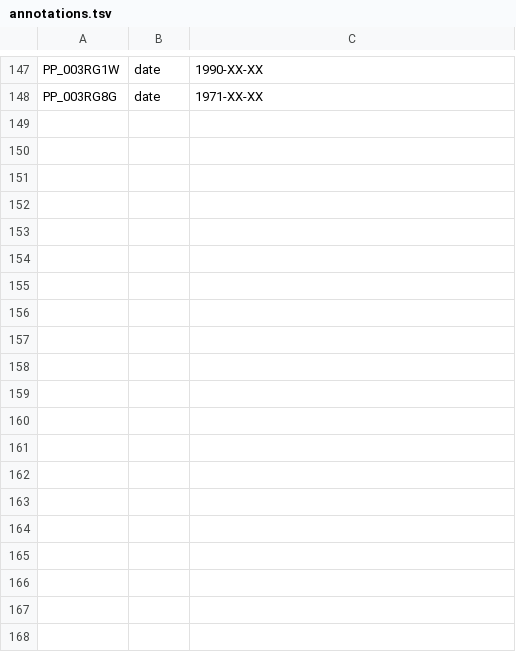
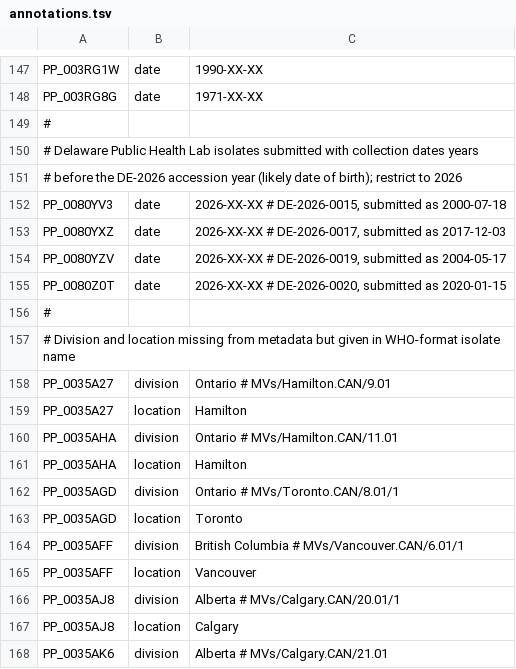
Before and after one commit to nextstrain/measles, a TSV file: ingest/defaults/annotations.tsv, drawn as a sheet; only a part is shown, gaps mark what is left out; the diff covers the shown part only; the diff names each change by its address in the sheet, - before the commit and + after, or states it on an @@ line.

```diff
--- a/ingest/defaults/annotations.tsv
+++ b/ingest/defaults/annotations.tsv
+row 149: #
+row 150: # Delaware Public Health Lab isolates submitted with collection dates years
+row 151: # before the DE-2026 accession year (likely date of birth); restrict to 2026
+row 152: PP_0080YV3 | date | 2026-XX-XX # DE-2026-0015, submitted as 2000-07-18
+row 153: PP_0080YXZ | date | 2026-XX-XX # DE-2026-0017, submitted as 2017-12-03
+row 154: PP_0080YZV | date | 2026-XX-XX # DE-2026-0019, submitted as 2004-05-17
+row 155: PP_0080Z0T | date | 2026-XX-XX # DE-2026-0020, submitted as 2020-01-15
+row 156: #
+row 157: # Division and location missing from metadata but given in WHO-format isolate name
+row 158: PP_0035A27 | division | Ontario # MVs/Hamilton.CAN/9.01
+row 159: PP_0035A27 | location | Hamilton
+row 160: PP_0035AHA | division | Ontario # MVs/Hamilton.CAN/11.01
+row 161: PP_0035AHA | location | Hamilton
+row 162: PP_0035AGD | division | Ontario # MVs/Toronto.CAN/8.01/1
+row 163: PP_0035AGD | location | Toronto
+row 164: PP_0035AFF | division | British Columbia # MVs/Vancouver.CAN/6.01/1
+row 165: PP_0035AFF | location | Vancouver
+row 166: PP_0035AJ8 | division | Alberta # MVs/Calgary.CAN/20.01/1
+row 167: PP_0035AJ8 | location | Calgary
+row 168: PP_0035AK6 | division | Alberta # MVs/Calgary.CAN/21.01
```
Also changed, not shown: 19 added rows elsewhere in this file, ingest/defaults/geolocation_rules.tsv.
